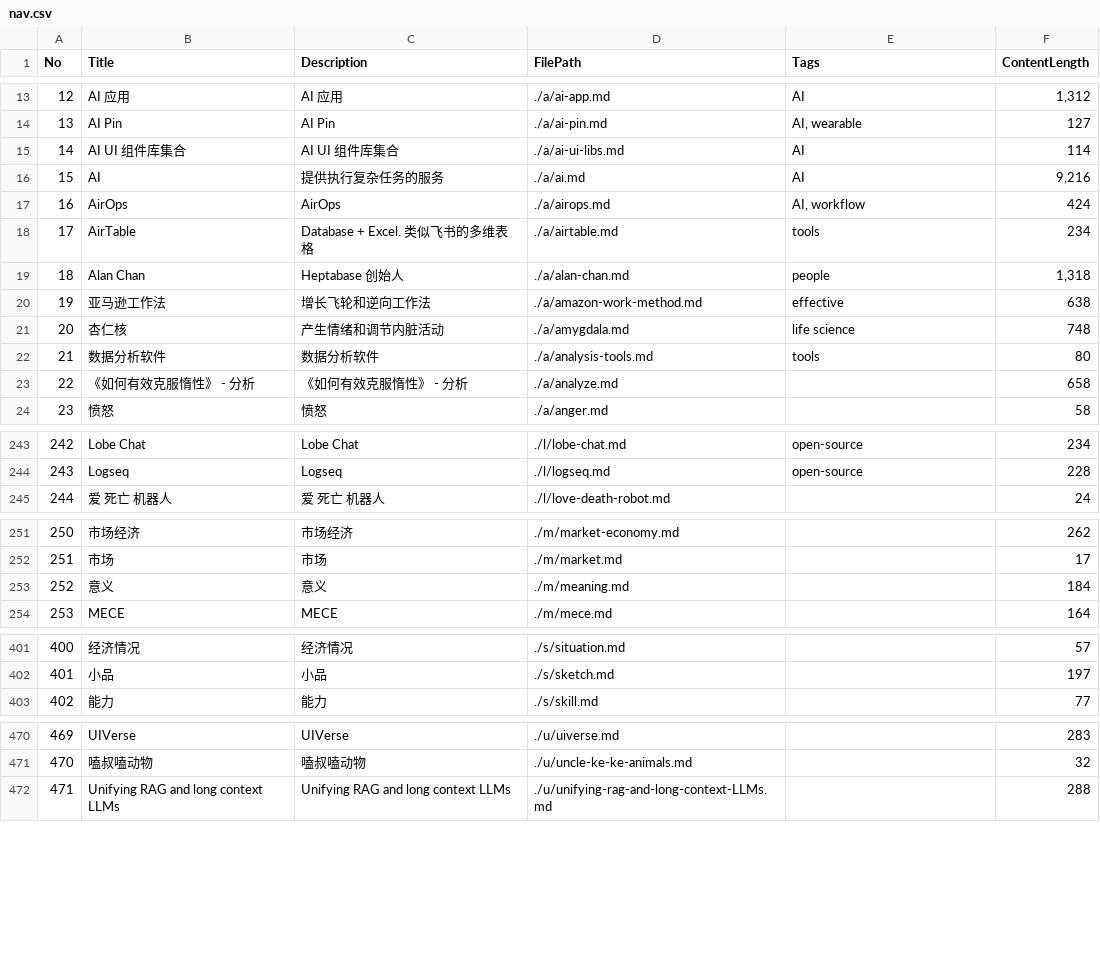
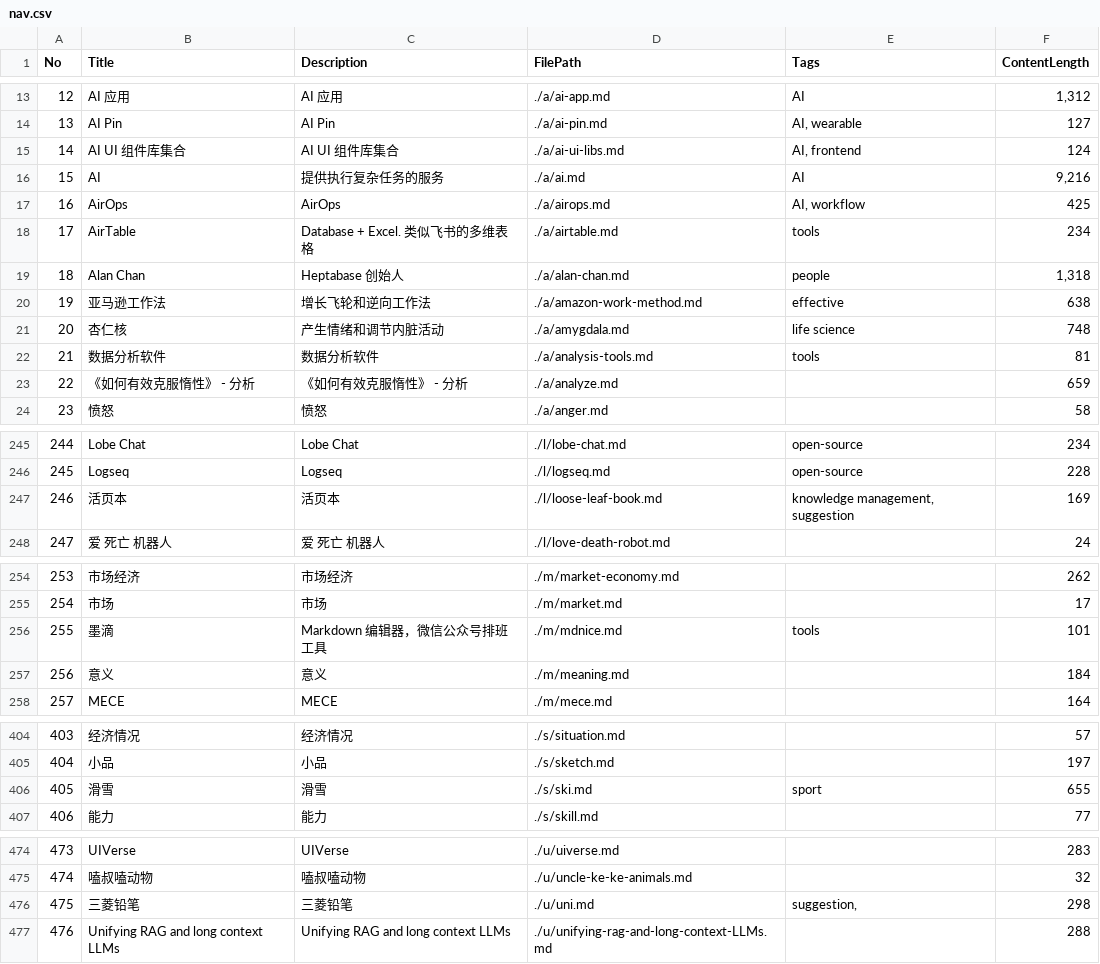
Before and after one commit to iamjoel/dialogue, a CSV file: content/text/nav.csv, drawn as a sheet; only a part is shown, gaps mark what is left out; the diff covers the shown part only; the diff names each change by its address in the sheet, - before the commit and + after, or states it on an @@ line.

```diff
--- a/content/text/nav.csv
+++ b/content/text/nav.csv
-E15 (Tags): AI
+E15 (Tags): AI, frontend
-F15 (ContentLength): 114
+F15 (ContentLength): 124
-F17 (ContentLength): 424
+F17 (ContentLength): 425
-F22 (ContentLength): 80
+F22 (ContentLength): 81
-F23 (ContentLength): 658
+F23 (ContentLength): 659
@@ column A (No) renumbered from row 38 down @@
+row 247: 246 | 活页本 | 活页本 | ./l/loose-leaf-book.md | knowledge management, suggestion | 169
+row 256: 255 | 墨滴 | Markdown 编辑器，微信公众号排班工具 | ./m/mdnice.md | tools | 101
+row 406: 405 | 滑雪 | 滑雪 | ./s/ski.md | sport | 655
+row 476: 475 | 三菱铅笔 | 三菱铅笔 | ./u/uni.md | suggestion, | 298
```
Also changed, not shown: 6 added rows, 3 removed rows and 44 edited cells elsewhere in this file, 4 other files.
